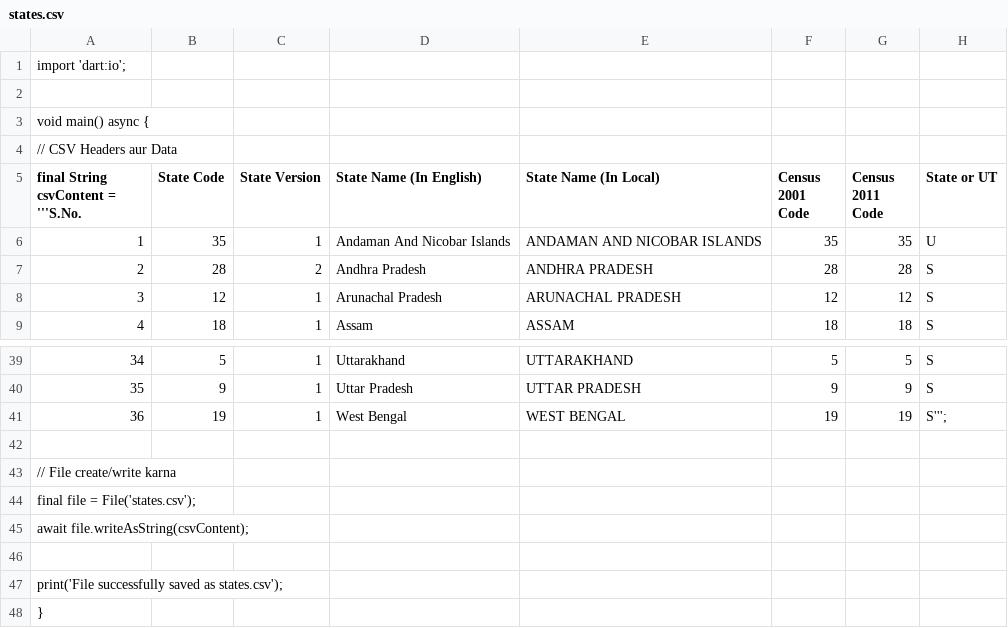
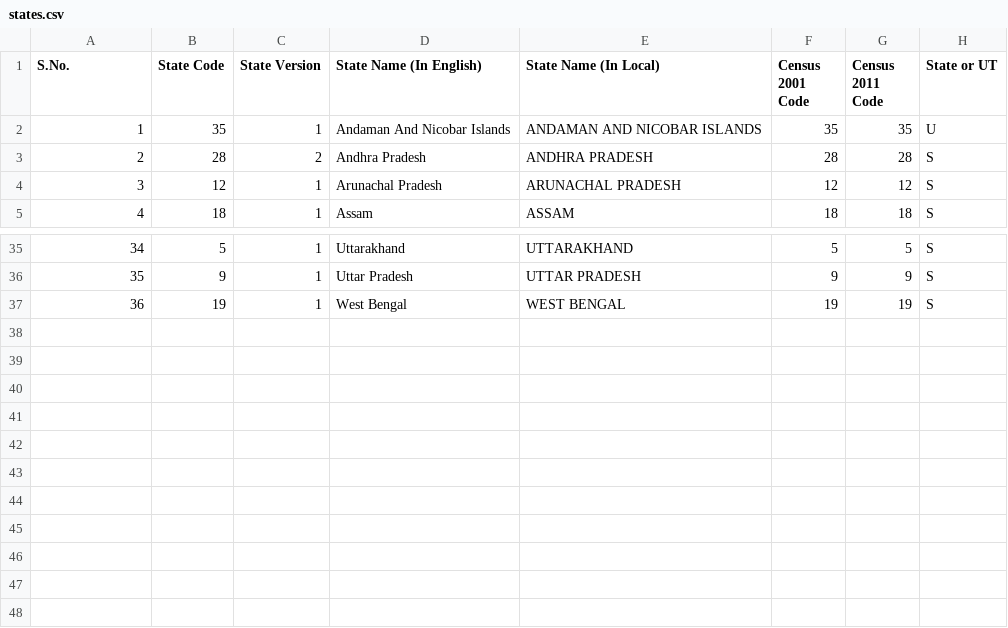
Before and after one commit to DOJOWALK/DOJO-WALK-Admin, a CSV file: review/lgd_exports/states.csv, drawn as a sheet; only a part is shown, gaps mark what is left out; removed rows and columns are numbered as before the commit, all else as after; the diff names each change by its address in the sheet, - before the commit and + after, or states it on an @@ line.

Commit message:
Add files via upload

```diff
--- a/review/lgd_exports/states.csv
+++ b/review/lgd_exports/states.csv
-row 1: import 'dart:io';
-row 2: (empty)
-row 3: void main() async {
-row 4: // CSV Headers aur Data
@@ column A (S.No.) renumbered in row 1 @@
-H37 (State or UT): S''';
+H37 (State or UT): S
-row 42: (empty)
-row 43: // File create/write karna
-row 44: final file = File('states.csv');
-row 45: await file.writeAsString(csvContent);
-row 46: (empty)
-row 47: print('File successfully saved as states.csv');
-row 48: }
```
